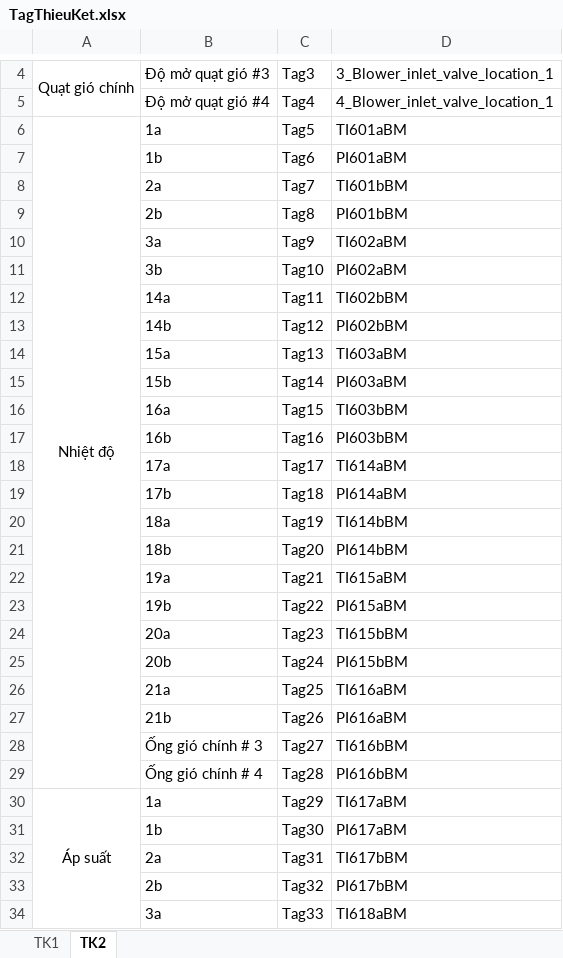
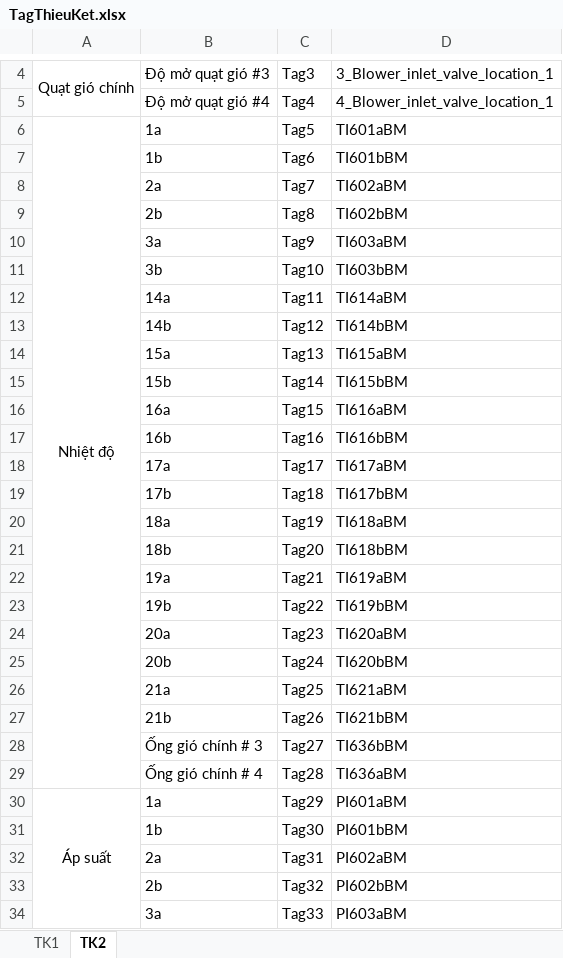
Before and after one commit to nvp98/VanHanhCD1_UI, an Excel workbook: public/TagThieuKet.xlsx, sheet TK2, drawn as a sheet; only a part is shown, gaps mark what is left out; values as stored, in another font and other column widths than the file's, no borders; the diff covers the shown part only; the diff names each change by its address in the sheet, - before the commit and + after, or states it on an @@ line.

```diff
--- a/public/TagThieuKet.xlsx (sheet TK2)
+++ b/public/TagThieuKet.xlsx (sheet TK2)
-D7: PI601aBM
+D7: TI601bBM
-D8: TI601bBM
+D8: TI602aBM
-D9: PI601bBM
+D9: TI602bBM
-D10: TI602aBM
+D10: TI603aBM
-D11: PI602aBM
+D11: TI603bBM
-D12: TI602bBM
+D12: TI614aBM
-D13: PI602bBM
+D13: TI614bBM
-D14: TI603aBM
+D14: TI615aBM
-D15: PI603aBM
+D15: TI615bBM
-D16: TI603bBM
+D16: TI616aBM
-D17: PI603bBM
+D17: TI616bBM
-D18: TI614aBM
+D18: TI617aBM
-D19: PI614aBM
+D19: TI617bBM
-D20: TI614bBM
+D20: TI618aBM
-D21: PI614bBM
+D21: TI618bBM
-D22: TI615aBM
+D22: TI619aBM
-D23: PI615aBM
+D23: TI619bBM
-D24: TI615bBM
+D24: TI620aBM
-D25: PI615bBM
+D25: TI620bBM
-D26: TI616aBM
+D26: TI621aBM
-D27: PI616aBM
+D27: TI621bBM
-D28: TI616bBM
+D28: TI636bBM
-D29: PI616bBM
+D29: TI636aBM
-D30: TI617aBM
+D30: PI601aBM
-D31: PI617aBM
+D31: PI601bBM
-D32: TI617bBM
+D32: PI602aBM
-D33: PI617bBM
+D33: PI602bBM
-D34: TI618aBM
+D34: PI603aBM
```
Also changed, not shown: 18 edited cells elsewhere in this sheet, sheet TK1, public/TagLuyenCoc.xlsx.
